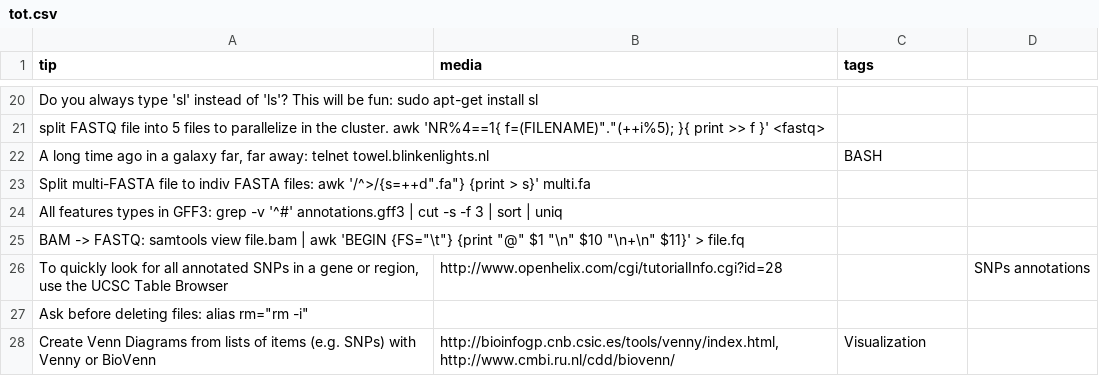
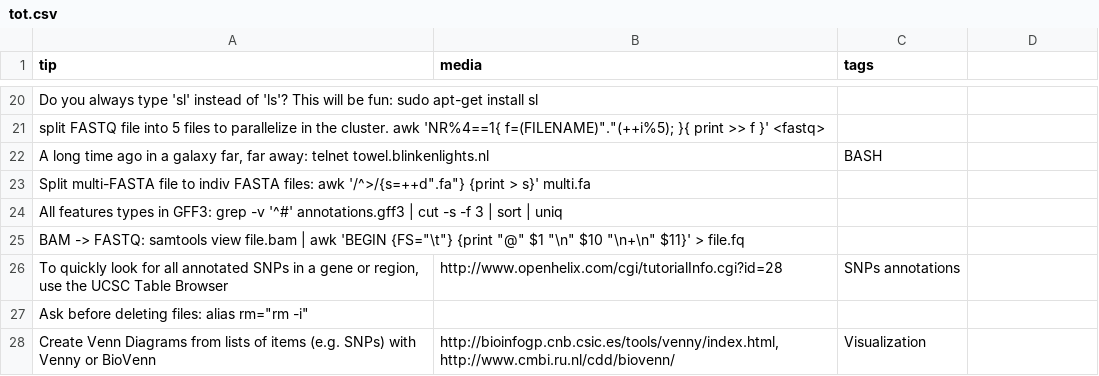
Before and after one commit to abbycabs/TOT, a CSV file: tot.csv, drawn as a sheet; only a part is shown, gaps mark what is left out.

Commit message:
formatting

```diff
--- a/tot.csv
+++ b/tot.csv
@@ -25,3 +25,3 @@ tip, media, tags
 "BAM -> FASTQ: samtools view file.bam | awk 'BEGIN {FS=""\t""} {print ""@"" $1 ""\n"" $10 ""\n+\n"" $11}' > file.fq",,
-"To quickly look for all annotated SNPs in a gene or region, use the UCSC Table Browser", "http://www.openhelix.com/cgi/tutorialInfo.cgi?id=28",,SNPs annotations
+"To quickly look for all annotated SNPs in a gene or region, use the UCSC Table Browser", "http://www.openhelix.com/cgi/tutorialInfo.cgi?id=28",SNPs annotations
 "Ask before deleting files: alias rm=""rm -i""",,
```
